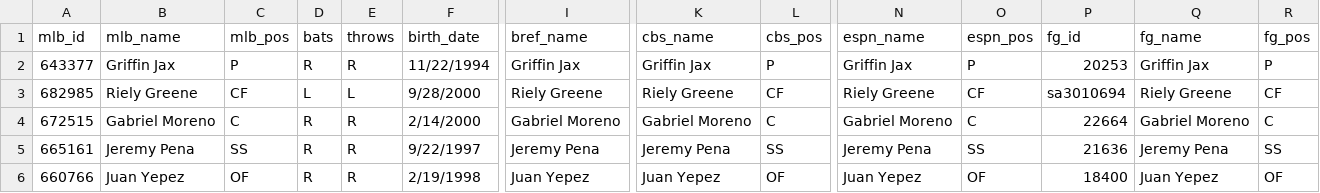
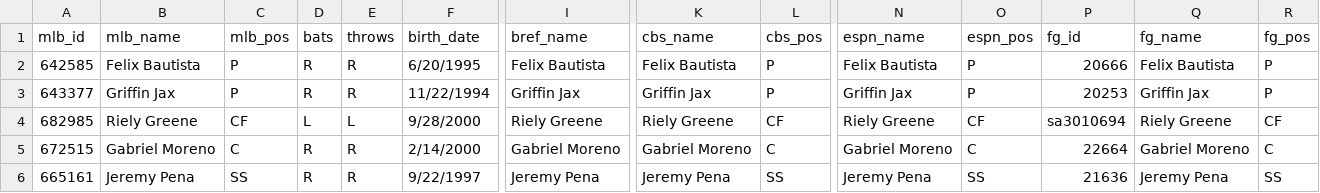
Before and after one commit to spilchen/baseball_id_db, a CSV file: master.csv, drawn as a sheet; only a part is shown, gaps mark what is left out; the shorter side is filled out with more unchanged rows; rows hold the shown columns only; the diff names each change by its address in the sheet, - before the commit and + after, or states it on an @@ line.

Commit message:
Add: Felix Bautista

```diff
--- a/master.csv
+++ b/master.csv
+row 2: 642585 | Felix Bautista | P | R | R | 6/20/1995 | Felix Bautista | Felix Bautista | P | Felix Bautista | P | 20666 | Felix Bautista | P
```
